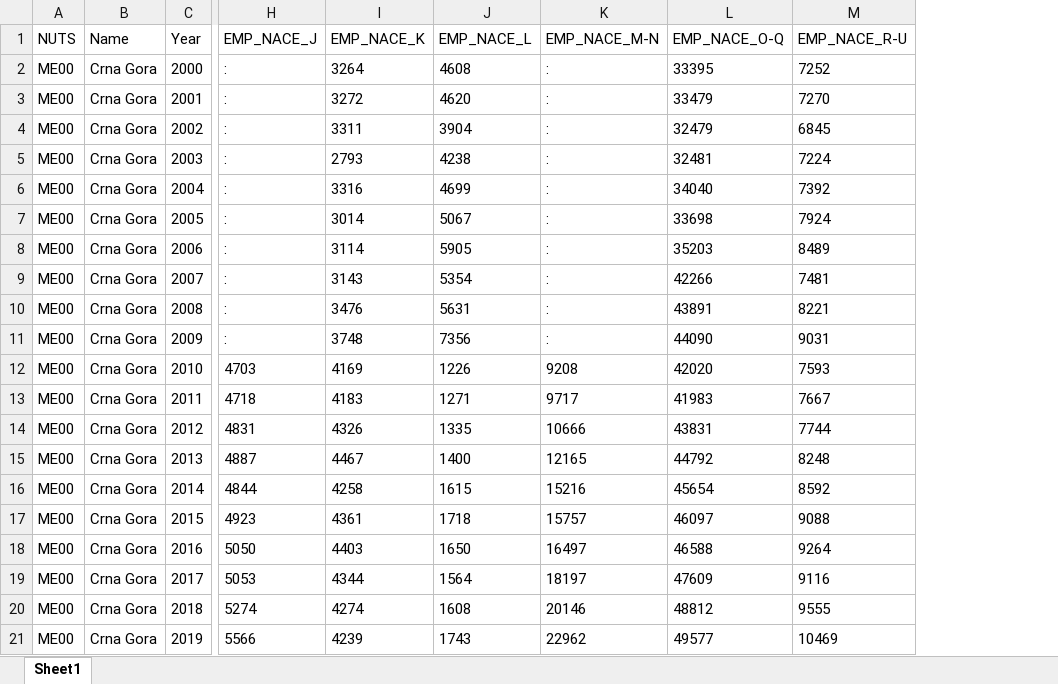
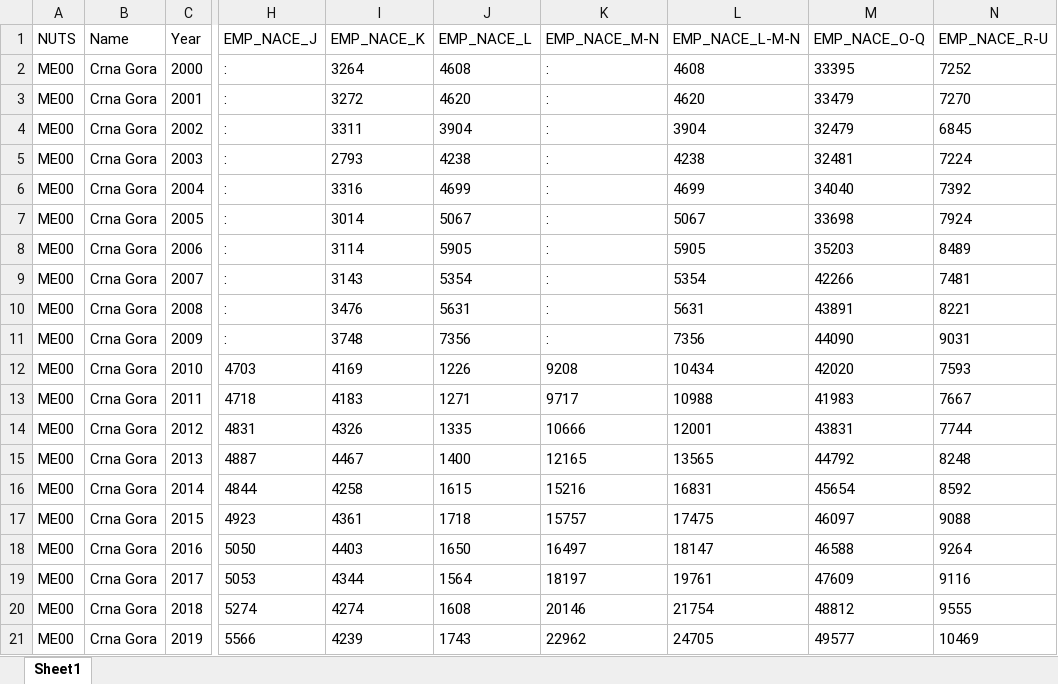
Before and after one commit to EliaDG/Master-Thesis, an Excel workbook: Thesis_project/01_data-input/National/ME/NACE_Employment_ME.xlsx, sheet Sheet1, drawn as a sheet; only a part is shown, gaps mark what is left out; values as stored, in another font and other column widths than the file's, no borders; the diff names each change by its address in the sheet, - before the commit and + after, or states it on an @@ line.

```diff
--- a/Thesis_project/01_data-input/National/ME/NACE_Employment_ME.xlsx (sheet Sheet1)
+++ b/Thesis_project/01_data-input/National/ME/NACE_Employment_ME.xlsx (sheet Sheet1)
+column L (EMP_NACE_L-M-N), rows 2-21: 4608 | 4620 | 3904 | 4238 | 4699 | 5067 | 5905 | 5354 | 5631 | 7356 | 10434 | 10988 | 12001 | 13565 | 16831 | 17475 | 18147 | 19761 | 21754 | 24705
```
Also changed, not shown: Setup.xlsx, Thesis_project/01_data-input/wiiw/emp.xlsx, 14 other files.
